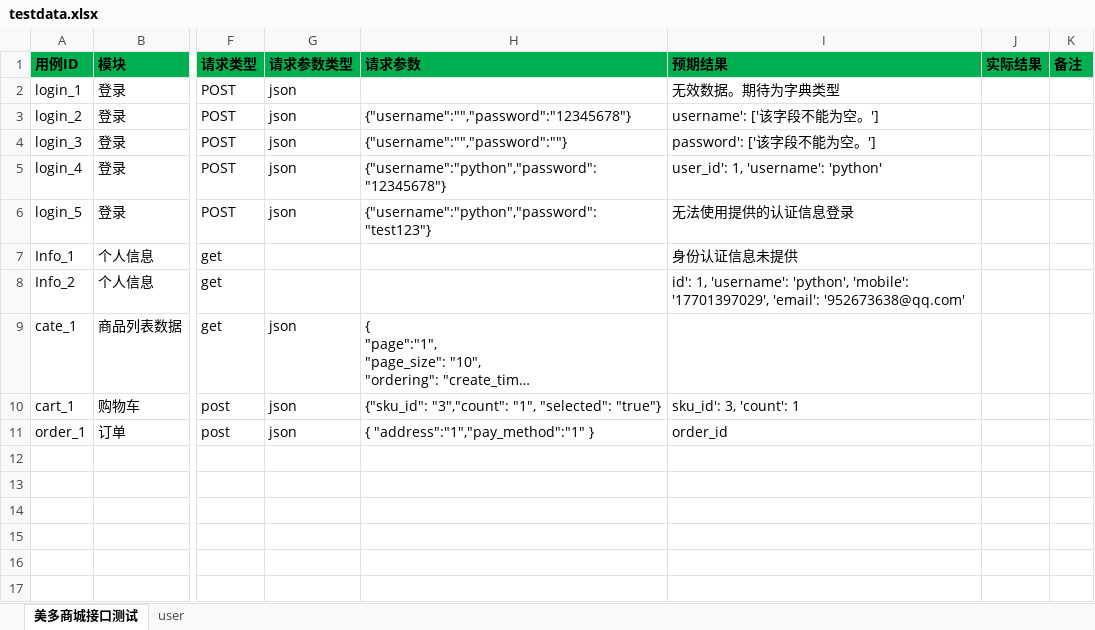
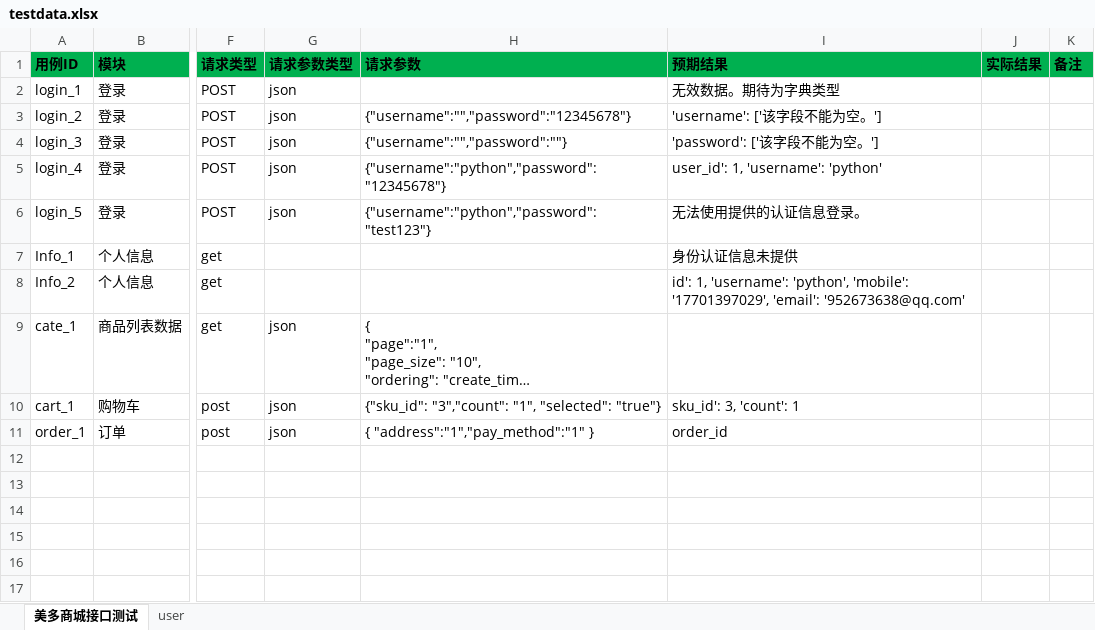
Before and after one commit to denghui18273435112/api_frame, an Excel workbook: data/testdata.xlsx, sheet 美多商城接口测试, drawn as a sheet; only a part is shown, gaps mark what is left out; long unchanged cells end in …; values as stored, in another font and other column widths than the file's, no borders; table styles not drawn; the diff names each change by its address in the sheet, - before the commit and + after, or states it on an @@ line.

```diff
--- a/data/testdata.xlsx (sheet 美多商城接口测试)
+++ b/data/testdata.xlsx (sheet 美多商城接口测试)
-I3 (预期结果): username': ['该字段不能为空。']
+I3 (预期结果): 'username': ['该字段不能为空。']
-I4 (预期结果): password': ['该字段不能为空。']
+I4 (预期结果): 'password': ['该字段不能为空。']
-I6 (预期结果): 无法使用提供的认证信息登录
+I6 (预期结果): 无法使用提供的认证信息登录。
```
Also changed, not shown: 1 other file.
